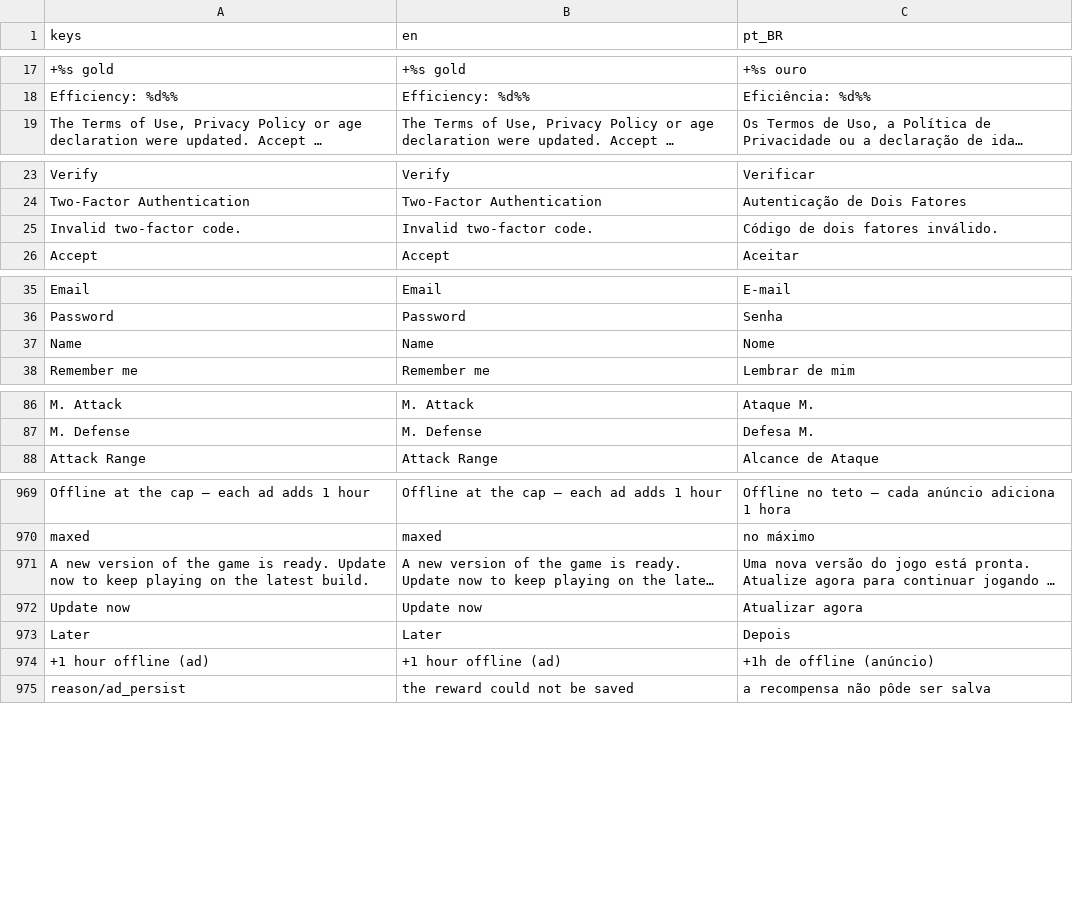
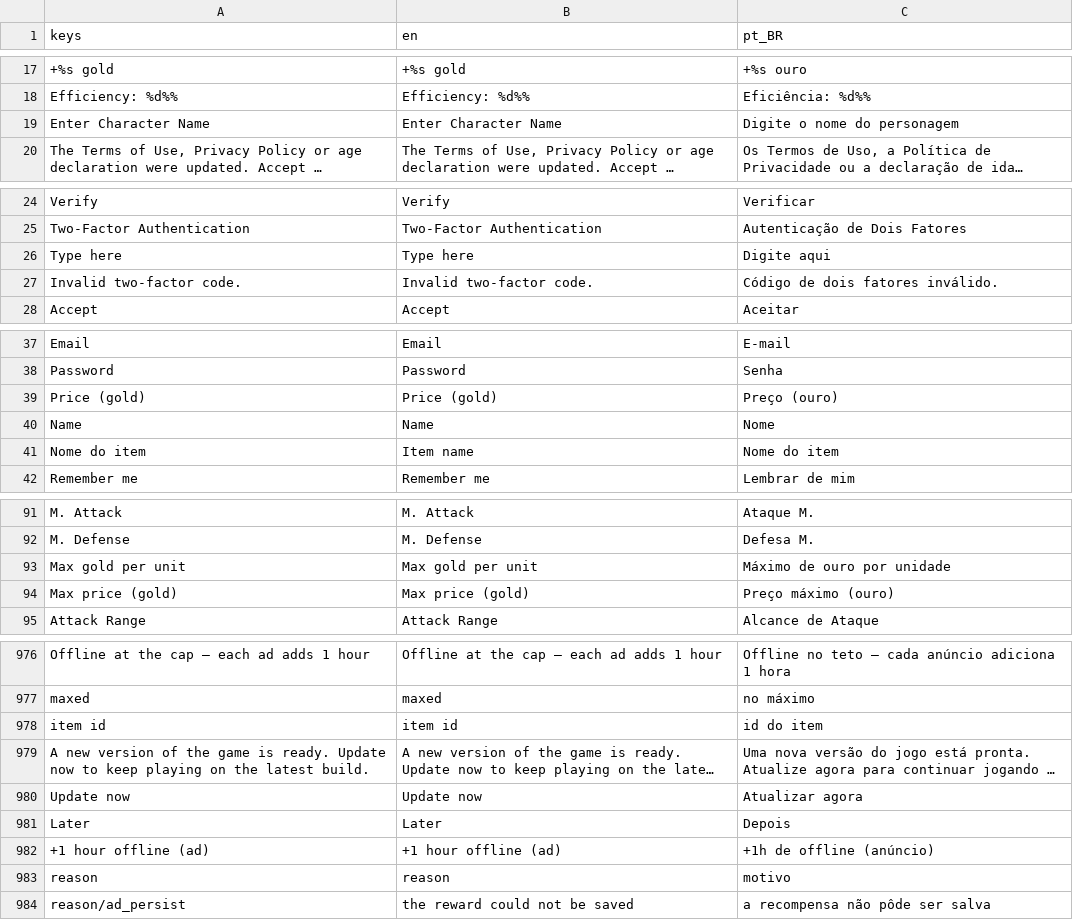
Before and after one commit to docerol/shambleta, a CSV file: data/i18n/ui.csv, drawn as a sheet; only a part is shown, gaps mark what is left out; long unchanged cells end in …; the diff covers the shown part only; the diff names each change by its address in the sheet, - before the commit and + after, or states it on an @@ line.

```diff
--- a/data/i18n/ui.csv
+++ b/data/i18n/ui.csv
+row 19: Enter Character Name | Enter Character Name | Digite o nome do personagem
+row 26: Type here | Type here | Digite aqui
+row 39: Price (gold) | Price (gold) | Preço (ouro)
+row 41: Nome do item | Item name | Nome do item
+row 93: Max gold per unit | Max gold per unit | Máximo de ouro por unidade
+row 94: Max price (gold) | Max price (gold) | Preço máximo (ouro)
+row 978: item id | item id | id do item
+row 983: reason | reason | motivo
```
Also changed, not shown: 1 added row elsewhere in this file, 7 other files.
